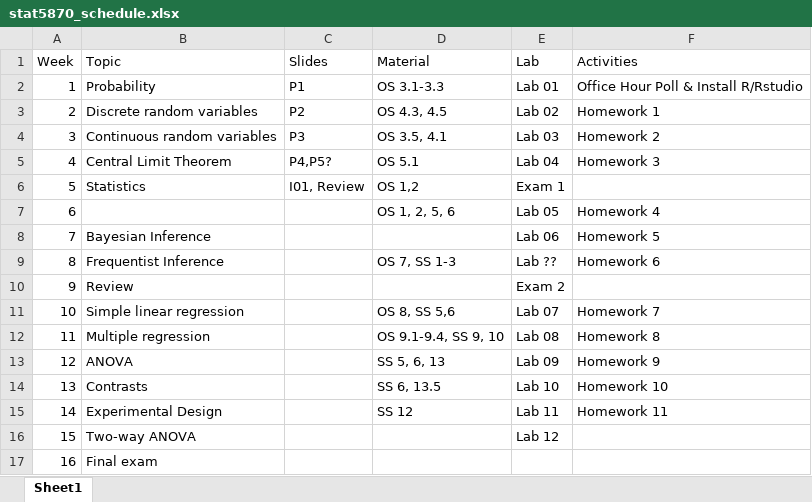
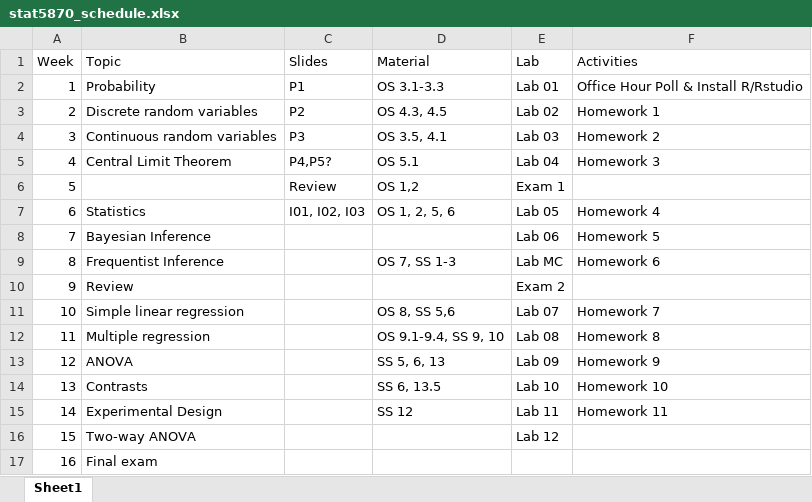
Before and after one commit to jarad/jarad.github.com, an Excel workbook: courses/stat5870Eng/stat5870_schedule.xlsx, sheet Sheet1, drawn as a sheet; values as stored, in another font and other column widths than the file's, no borders; the diff names each change by its address in the sheet, - before the commit and + after, or states it on an @@ line.

Commit message:
Update schedule

```diff
--- a/courses/stat5870Eng/stat5870_schedule.xlsx (sheet Sheet1)
+++ b/courses/stat5870Eng/stat5870_schedule.xlsx (sheet Sheet1)
-B6 (Topic): Statistics
+B6 (Topic): (empty)
-C6 (Slides): I01, Review
+C6 (Slides): Review
-B7 (Topic): (empty)
+B7 (Topic): Statistics
-C7 (Slides): (empty)
+C7 (Slides): I01, I02, I03
-E9 (Lab): Lab ??
+E9 (Lab): Lab MC
```
